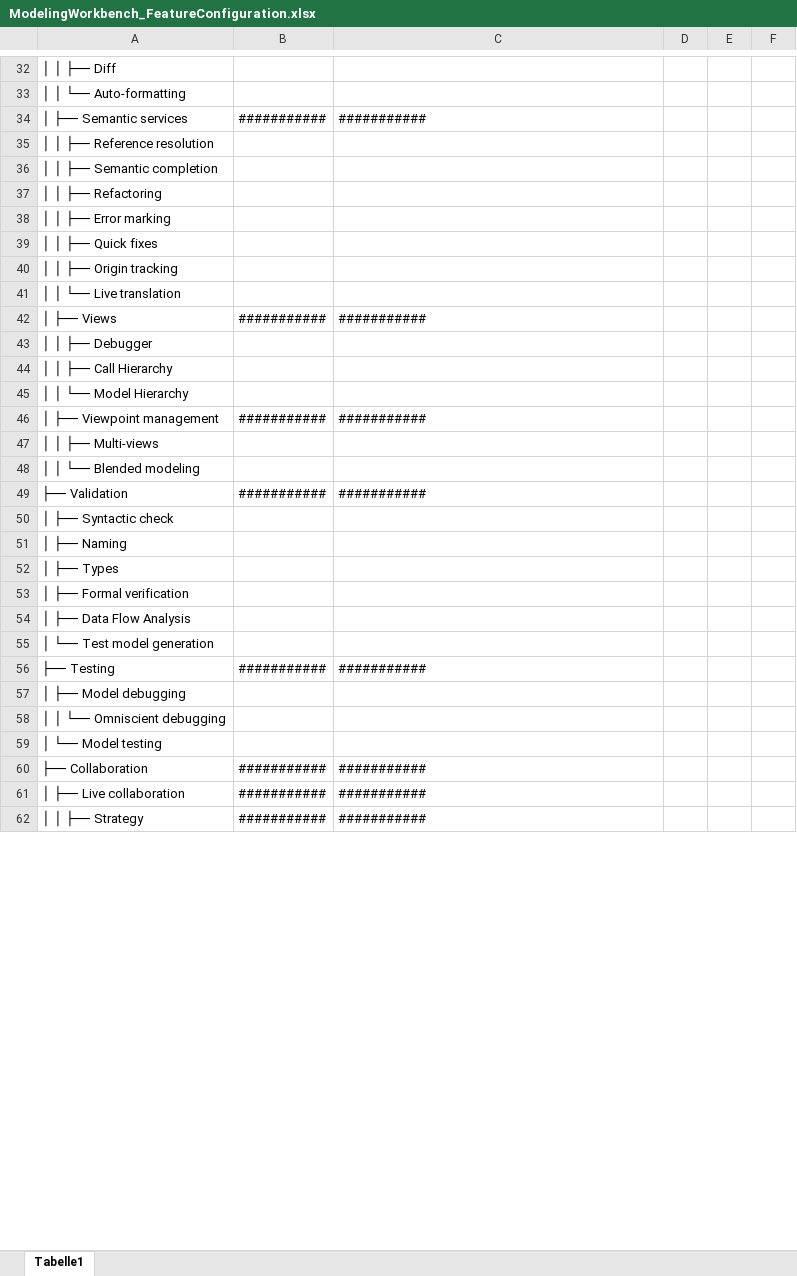
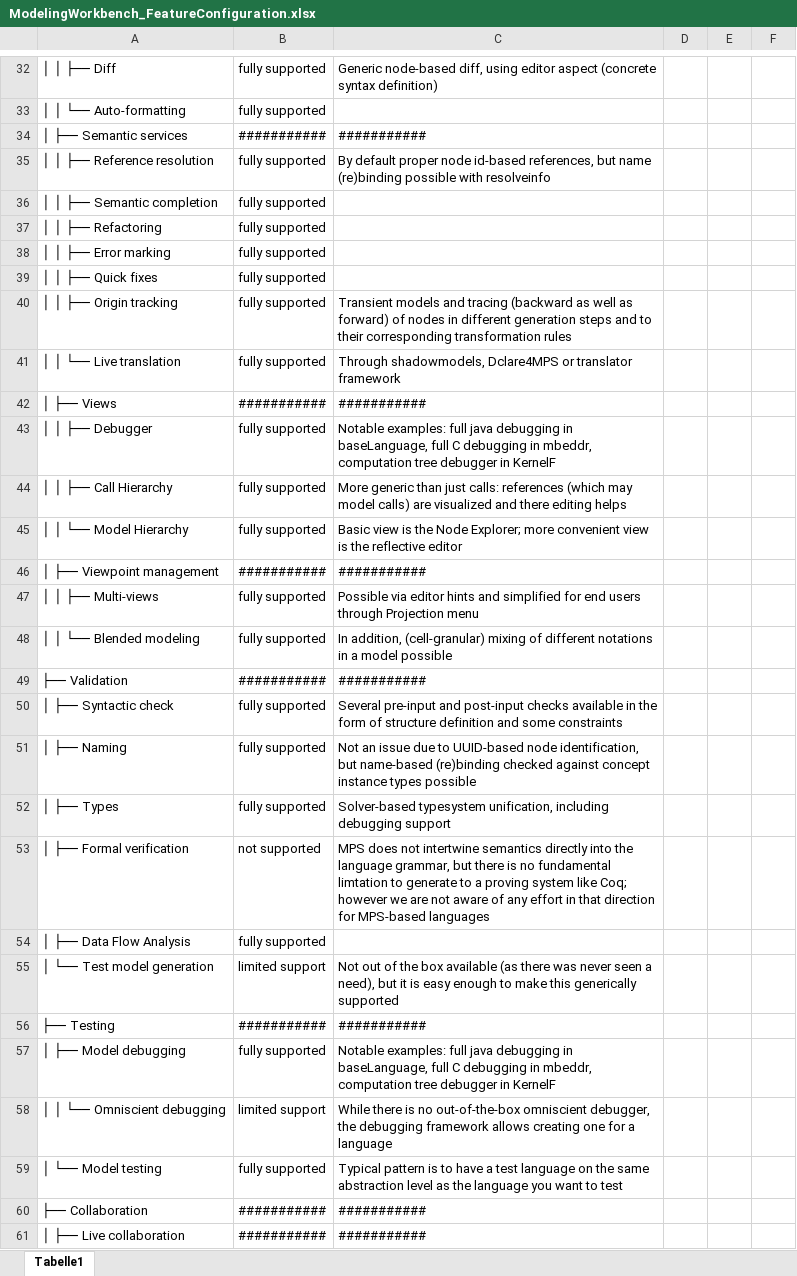
Before and after one commit to DSLFoundry/mps-lwc25, an Excel workbook: doc/ModelingWorkbench_FeatureConfiguration.xlsx, sheet Tabelle1, drawn as a sheet; only a part is shown, gaps mark what is left out; the shorter side is filled out with more unchanged rows; values as stored, in another font and other column widths than the file's, no cell formats; table styles not drawn; the diff covers the shown part only; the diff names each change by its address in the sheet, - before the commit and + after, or states it on an @@ line.

Commit message:
Fill out form for ModelWorkbench

```diff
--- a/doc/ModelingWorkbench_FeatureConfiguration.xlsx (sheet Tabelle1)
+++ b/doc/ModelingWorkbench_FeatureConfiguration.xlsx (sheet Tabelle1)
-B32:B33: (empty)
+B32:B33: fully supported
-C32: (empty)
+C32: Generic node-based diff, using editor aspect (concrete syntax definition)
-B35:B41: (empty)
+B35:B41: fully supported
-C35: (empty)
+C35: By default proper node id-based references, but name (re)binding possible with resolveinfo
-C40: (empty)
+C40: Transient models and tracing (backward as well as forward) of nodes in different generation steps and to their corresponding transformation rules
-C41: (empty)
+C41: Through shadowmodels, Dclare4MPS or translator framework
-B43:B45: (empty)
+B43:B45: fully supported
-C43: (empty)
+C43: Notable examples: full java debugging in baseLanguage, full C debugging in mbeddr, computation tree debugger in KernelF
-C44: (empty)
+C44: More generic than just calls: references (which may model calls) are visualized and there editing helps
-C45: (empty)
+C45: Basic view is the Node Explorer; more convenient view is the reflective editor
-B47:B48: (empty)
+B47:B48: fully supported
-C47: (empty)
+C47: Possible via editor hints and simplified for end users through Projection menu
-C48: (empty)
+C48: In addition, (cell-granular) mixing of different notations in a model possible
-B50:B52: (empty)
+B50:B52: fully supported
-C50: (empty)
+C50: Several pre-input and post-input checks available in the form of structure definition and some constraints
-C51: (empty)
+C51: Not an issue due to UUID-based node identification, but name-based (re)binding checked against concept instance types possible
-C52: (empty)
+C52: Solver-based typesystem unification, including debugging support
-B53: (empty)
+B53: not supported
-C53: (empty)
+C53: MPS does not intertwine semantics directly into the language grammar, but there is no fundamental limtation to generate to a proving system like Coq; however we are not aware of any effort in that direction for MPS-based languages
-B54: (empty)
+B54: fully supported
-B55: (empty)
+B55: limited support
-C55: (empty)
+C55: Not out of the box available (as there was never seen a need), but it is easy enough to make this generically supported
-B57: (empty)
+B57: fully supported
-C57: (empty)
+C57: Notable examples: full java debugging in baseLanguage, full C debugging in mbeddr, computation tree debugger in KernelF
-B58: (empty)
+B58: limited support
-C58: (empty)
+C58: While there is no out-of-the-box omniscient debugger, the debugging framework allows creating one for a language
-B59: (empty)
+B59: fully supported
-C59: (empty)
+C59: Typical pattern is to have a test language on the same abstraction level as the language you want to test
```
Also changed, not shown: 52 edited cells elsewhere in this sheet, cell formats.
